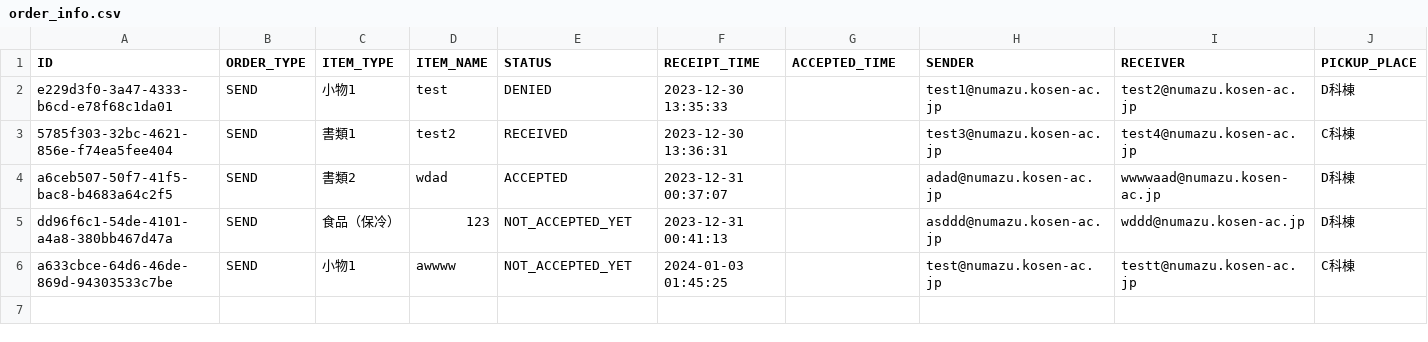
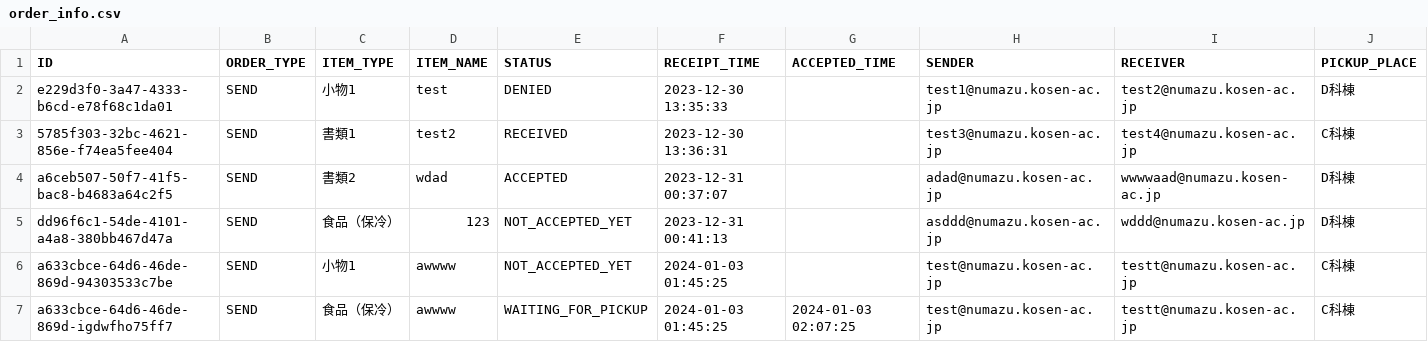
Before and after one commit to KaiManabe/mirs2302, a CSV file: raspi/order_info.csv, drawn as a sheet; only a part is shown; rows hold the shown columns only; the diff names each change by its address in the sheet, - before the commit and + after, or states it on an @@ line.

```diff
--- a/raspi/order_info.csv
+++ b/raspi/order_info.csv
+row 7: a633cbce-64d6-46de-869d-igdwfho75ff7 | SEND | 食品（保冷） | awwww | WAITING_FOR_PICKUP | 2024-01-03 01:45:25 | 2024-01-03 02:07:25 | test@numazu.kosen-ac.jp | testt@numazu.kosen-ac.jp | C科棟
```
Also changed, not shown: 2 other files.
